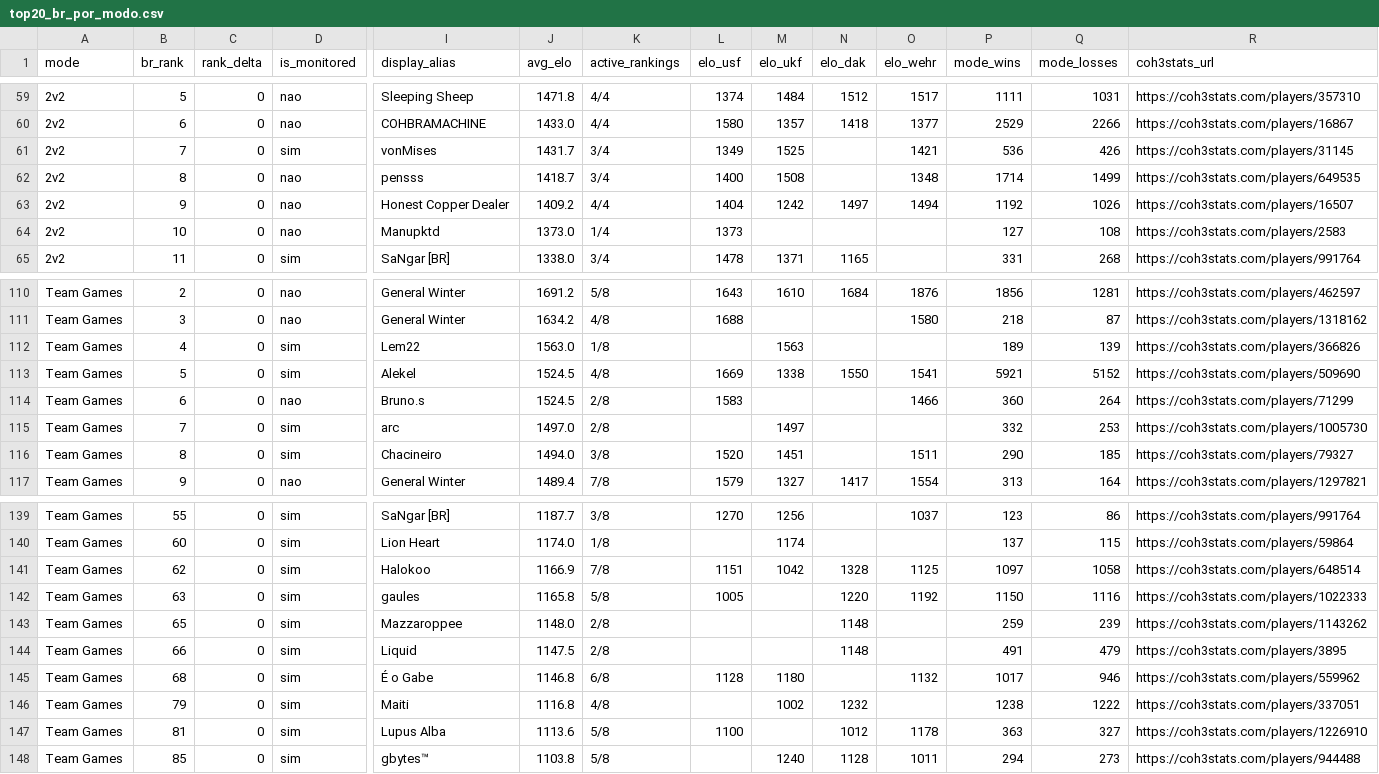
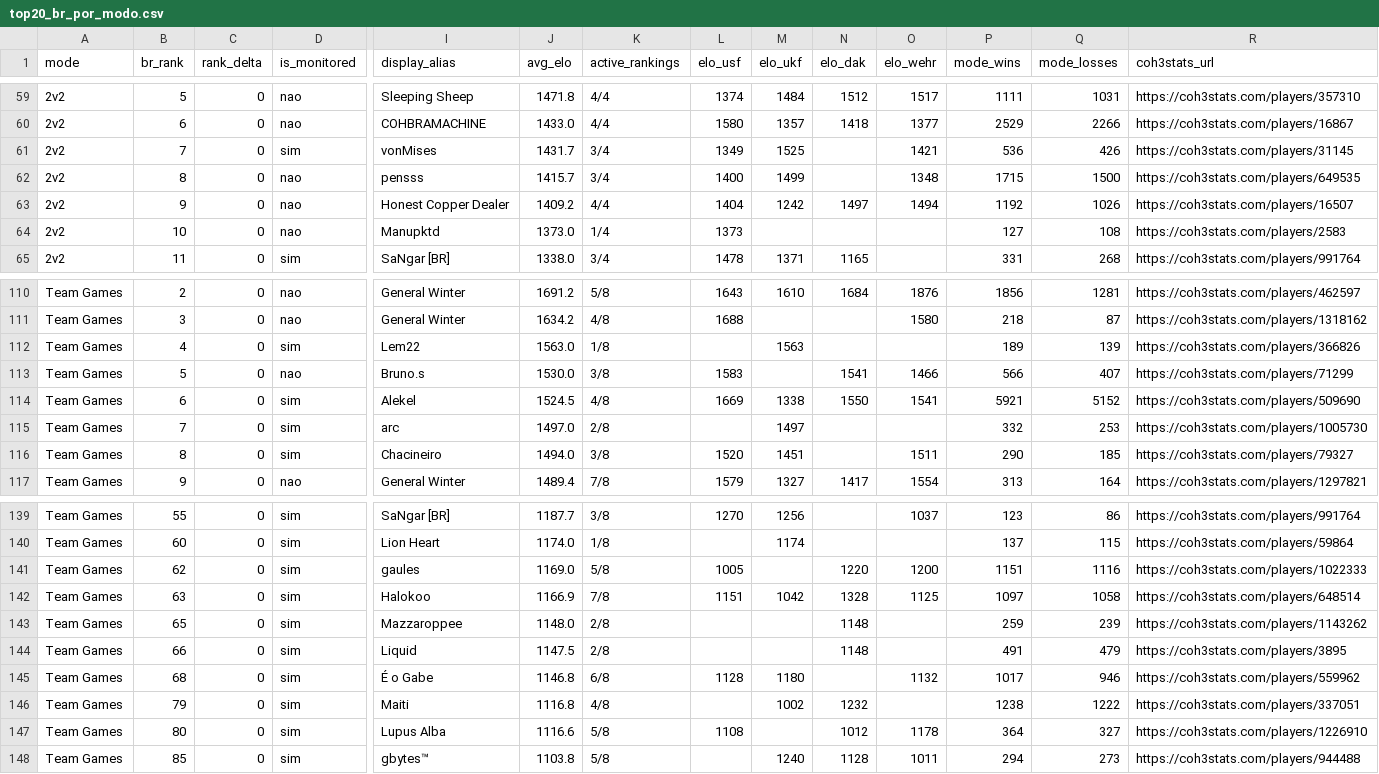
Before and after one commit to nigosky/coh3-br-ranking, a CSV file: top20_br_por_modo.csv, drawn as a sheet; only a part is shown, gaps mark what is left out; removed rows and columns are numbered as before the commit, all else as after; rows hold the shown columns only; the diff names each change by its address in the sheet, - before the commit and + after, or states it on an @@ line.

```diff
--- a/top20_br_por_modo.csv
+++ b/top20_br_por_modo.csv
-J62 (avg_elo): 1418.7
+J62 (avg_elo): 1415.7
-M62 (elo_ukf): 1508
+M62 (elo_ukf): 1499
-P62 (mode_wins): 1714
+P62 (mode_wins): 1715
-Q62 (mode_losses): 1499
+Q62 (mode_losses): 1500
+row 113: Team Games | 5 | 0 | nao | Bruno.s | 1530.0 | 3/8 | 1583 |  | 1541 | 1466 | 566 | 407 | https://coh3stats.com/players/71299
-B114 (br_rank): 5
+B114 (br_rank): 6
-row 114: Team Games | 6 | 0 | nao | Bruno.s | 1524.5 | 2/8 | 1583 |  |  | 1466 | 360 | 264 | https://coh3stats.com/players/71299
+row 141: Team Games | 62 | 0 | sim | gaules | 1169.0 | 5/8 | 1005 |  | 1220 | 1200 | 1151 | 1116 | https://coh3stats.com/players/1022333
-B142 (br_rank): 62
+B142 (br_rank): 63
-row 142: Team Games | 63 | 0 | sim | gaules | 1165.8 | 5/8 | 1005 |  | 1220 | 1192 | 1150 | 1116 | https://coh3stats.com/players/1022333
-B147 (br_rank): 81
+B147 (br_rank): 80
-J147 (avg_elo): 1113.6
+J147 (avg_elo): 1116.6
-L147 (elo_usf): 1100
+L147 (elo_usf): 1108
-P147 (mode_wins): 363
+P147 (mode_wins): 364
```
Also changed, not shown: jogadores_br_steam.csv, 3 other files.
